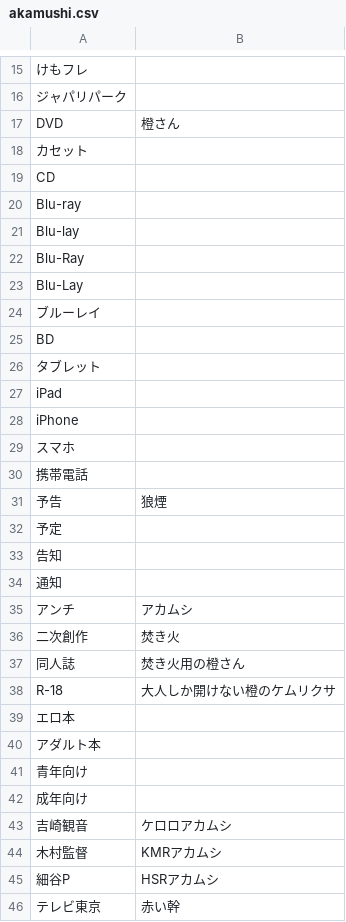
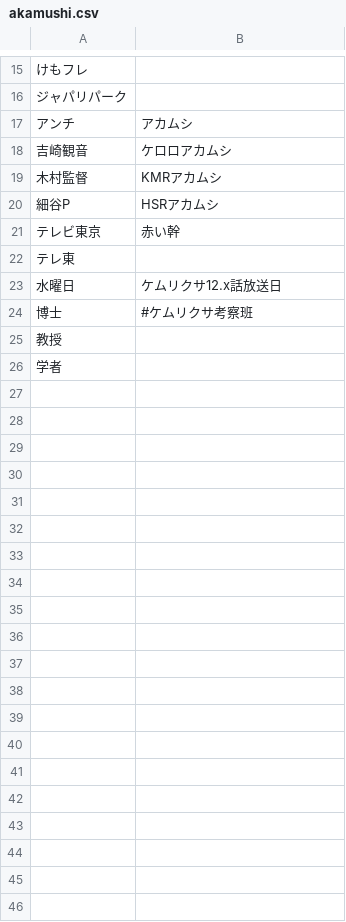
Before and after one commit to iotkaden20230322/kemurishTranslaterTool, a CSV file: data/akamushi.csv, drawn as a sheet; only a part is shown, gaps mark what is left out; the shorter side is filled out with more unchanged rows; the diff names each change by its address in the sheet, - before the commit and + after, or states it on an @@ line.

```diff
--- a/data/akamushi.csv
+++ b/data/akamushi.csv
-row 17: DVD | 橙さん
-row 18: カセット
-row 19: CD
-row 20: Blu-ray
-row 21: Blu-lay
-row 22: Blu-Ray
-row 23: Blu-Lay
-row 24: ブルーレイ
-row 25: BD
-row 26: タブレット
-row 27: iPad
-row 28: iPhone
-row 29: スマホ
-row 30: 携帯電話
-row 31: 予告 | 狼煙
-row 32: 予定
-row 33: 告知
-row 34: 通知
-row 36: 二次創作 | 焚き火
-row 37: 同人誌 | 焚き火用の橙さん
-row 38: R-18 | 大人しか開けない橙のケムリクサ
-row 39: エロ本
-row 40: アダルト本
-row 41: 青年向け
-row 42: 成年向け
```
Also changed, not shown: data/riku.csv, data/rin.csv, 3 other files.
